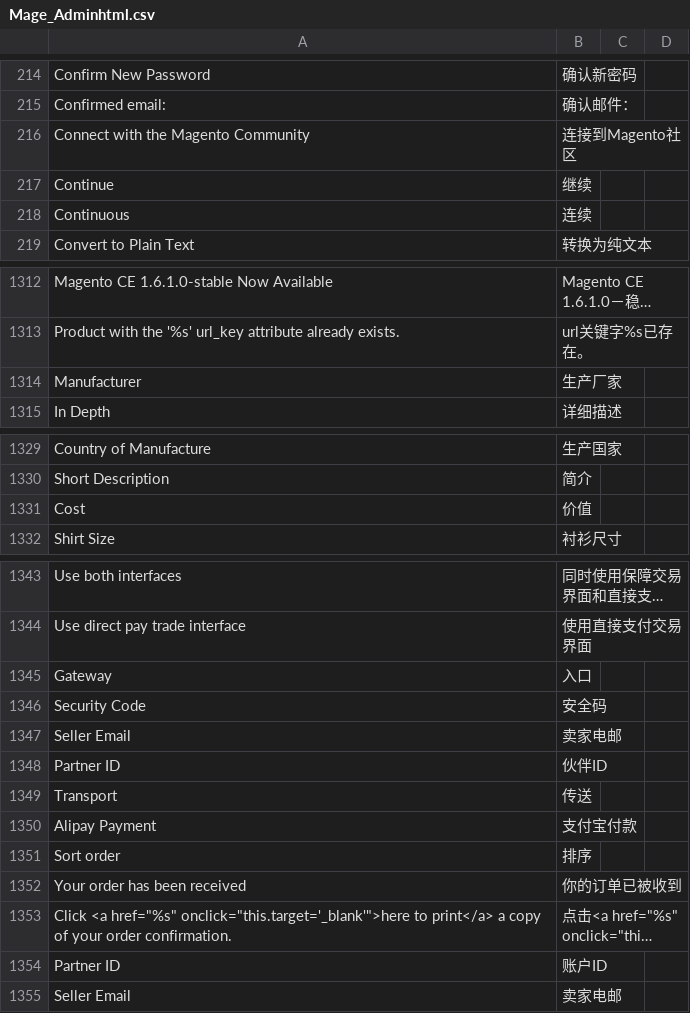
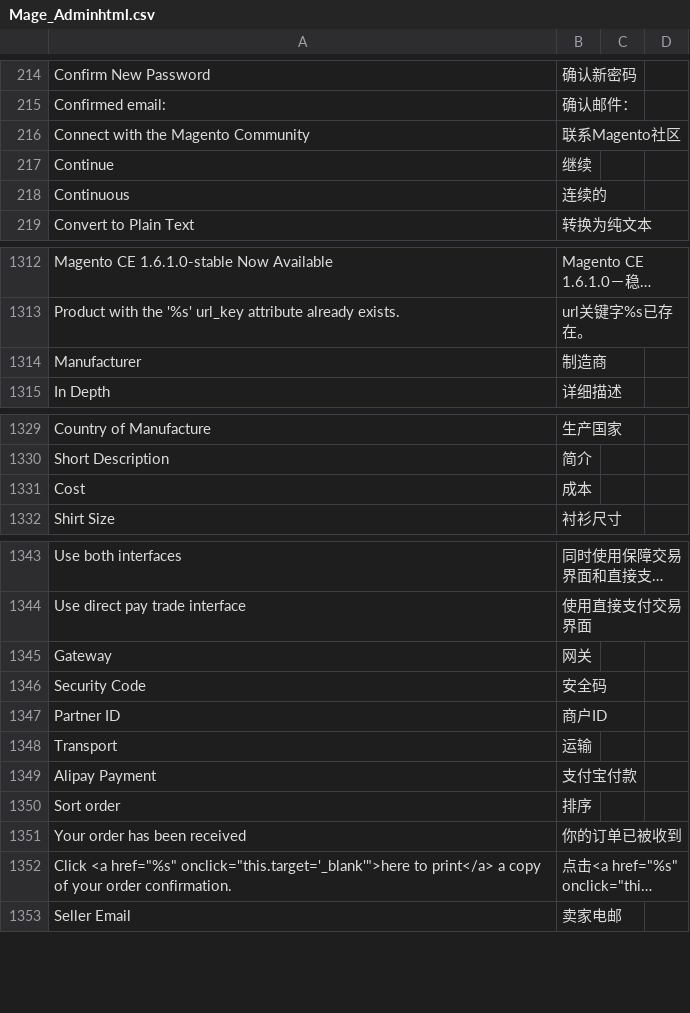
Before and after one commit to QiuLihua83/magento1921, a CSV file: app/locale/zh_CN/Mage_Adminhtml.csv, drawn as a sheet; only a part is shown, gaps mark what is left out; long unchanged cells end in …; removed rows and columns are numbered as before the commit, all else as after; the diff names each change by its address in the sheet, - before the commit and + after, or states it on an @@ line.

Commit message:
update translations

```diff
--- a/app/locale/zh_CN/Mage_Adminhtml.csv
+++ b/app/locale/zh_CN/Mage_Adminhtml.csv
-B216: 连接到Magento社区
+B216: 联系Magento社区
-B218: 连续
+B218: 连续的
-B1314: 生产厂家
+B1314: 制造商
-B1331: 价值
+B1331: 成本
-B1345: 入口
+B1345: 网关
-row 1347: Seller Email | 卖家电邮
-B1347: 伙伴ID
+B1347: 商户ID
-B1348: 传送
+B1348: 运输
-row 1354: Partner ID | 账户ID
```
